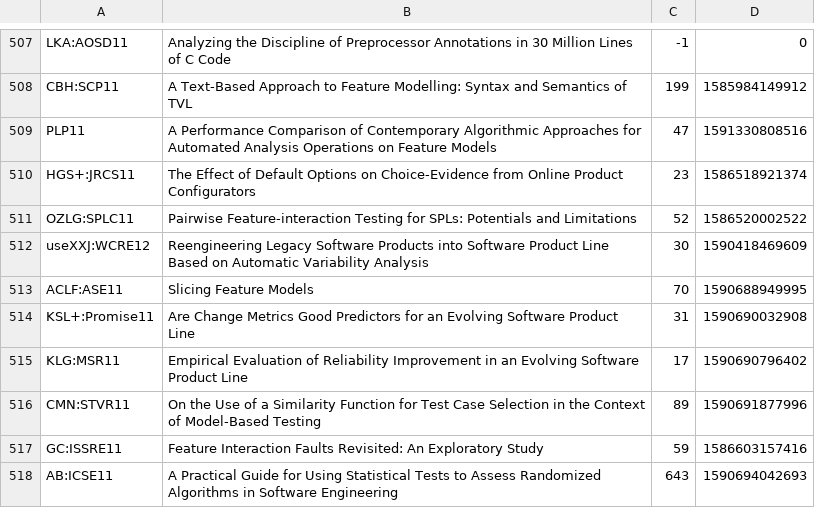
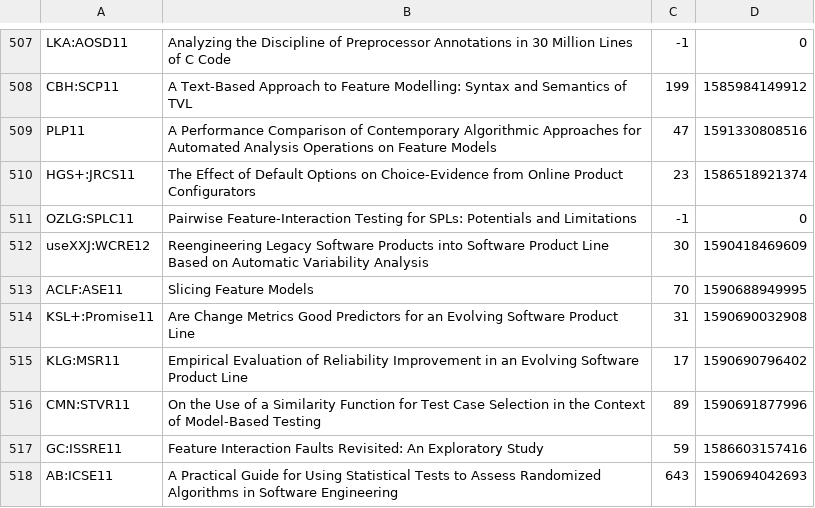
Before and after one commit to SoftVarE-Group/BibTags, a CSV file: classification/citations.csv, drawn as a sheet; only a part is shown, gaps mark what is left out.

```diff
--- a/classification/citations.csv
+++ b/classification/citations.csv
@@ -510,3 +510,3 @@
 "HGS+:JRCS11";"The Effect of Default Options on Choice-Evidence from Online Product Configurators";23;1586518921374;
-"OZLG:SPLC11";"Pairwise Feature-interaction Testing for SPLs: Potentials and Limitations";52;1586520002522;
+"OZLG:SPLC11";"Pairwise Feature-Interaction Testing for SPLs: Potentials and Limitations";-1;0;
 "useXXJ:WCRE12";"Reengineering Legacy Software Products into Software Product Line Based on Automatic Variability Analysis";30;1590418469609;
```
Also changed, not shown: classification/classification.csv, classification/sampling.csv, 2 other files.
